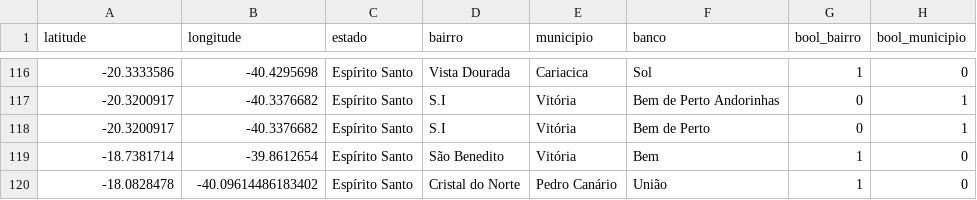
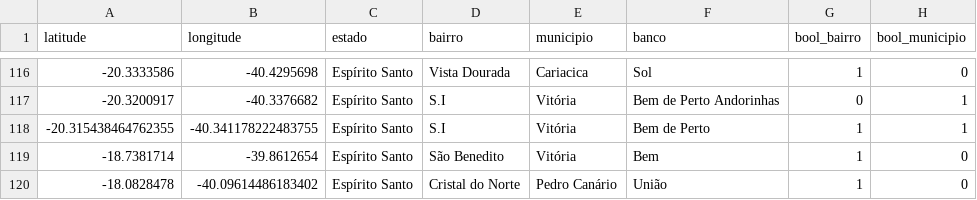
Before and after one commit to GabrielPonte/CompSoc, a CSV file: bancos_python.csv, drawn as a sheet; only a part is shown, gaps mark what is left out.

Commit message:
Update bancos_python.csv

```diff
--- a/bancos_python.csv
+++ b/bancos_python.csv
@@ -117,3 +117,3 @@ latitude,longitude,estado,bairro,municipio,banco,bool_bairro,bool_municipio
 -20.3200917,-40.3376682,Espírito Santo,S.I,Vitória,Bem de Perto Andorinhas,0,1
--20.3200917,-40.3376682,Espírito Santo,S.I,Vitória,Bem de Perto,0,1
+-20.315438464762355, -40.341178222483755,Espírito Santo,S.I,Vitória,Bem de Perto,1,1
 -18.7381714,-39.8612654,Espírito Santo,São Benedito,Vitória,Bem,1,0
```
